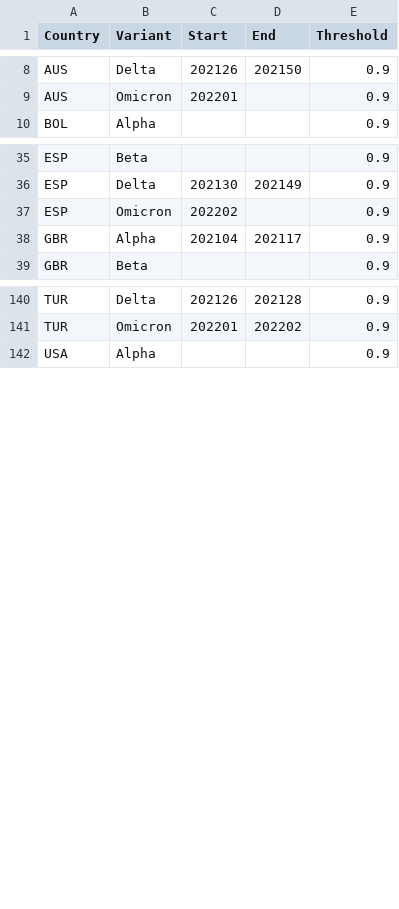
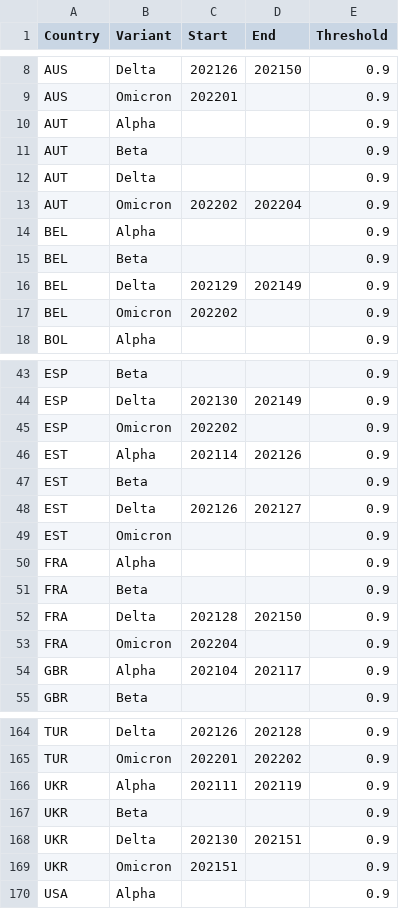
Before and after one commit to globaldothealth/covid19-variants-summary, a CSV file: output/start_end_dates.csv, drawn as a sheet; only a part is shown, gaps mark what is left out; the diff covers the shown part only; the diff names each change by its address in the sheet, - before the commit and + after, or states it on an @@ line.

```diff
--- a/output/start_end_dates.csv
+++ b/output/start_end_dates.csv
+row 10: AUT | Alpha |  |  | 0.9
+row 11: AUT | Beta |  |  | 0.9
+row 12: AUT | Delta |  |  | 0.9
+row 13: AUT | Omicron | 202202 | 202204 | 0.9
+row 14: BEL | Alpha |  |  | 0.9
+row 15: BEL | Beta |  |  | 0.9
+row 16: BEL | Delta | 202129 | 202149 | 0.9
+row 17: BEL | Omicron | 202202 |  | 0.9
+row 46: EST | Alpha | 202114 | 202126 | 0.9
+row 47: EST | Beta |  |  | 0.9
+row 48: EST | Delta | 202126 | 202127 | 0.9
+row 49: EST | Omicron |  |  | 0.9
+row 50: FRA | Alpha |  |  | 0.9
+row 51: FRA | Beta |  |  | 0.9
+row 52: FRA | Delta | 202128 | 202150 | 0.9
+row 53: FRA | Omicron | 202204 |  | 0.9
+row 166: UKR | Alpha | 202111 | 202119 | 0.9
+row 167: UKR | Beta |  |  | 0.9
+row 168: UKR | Delta | 202130 | 202151 | 0.9
+row 169: UKR | Omicron | 202151 |  | 0.9
```
Also changed, not shown: 8 added rows elsewhere in this file, output/completeness.csv, 2 other files.
